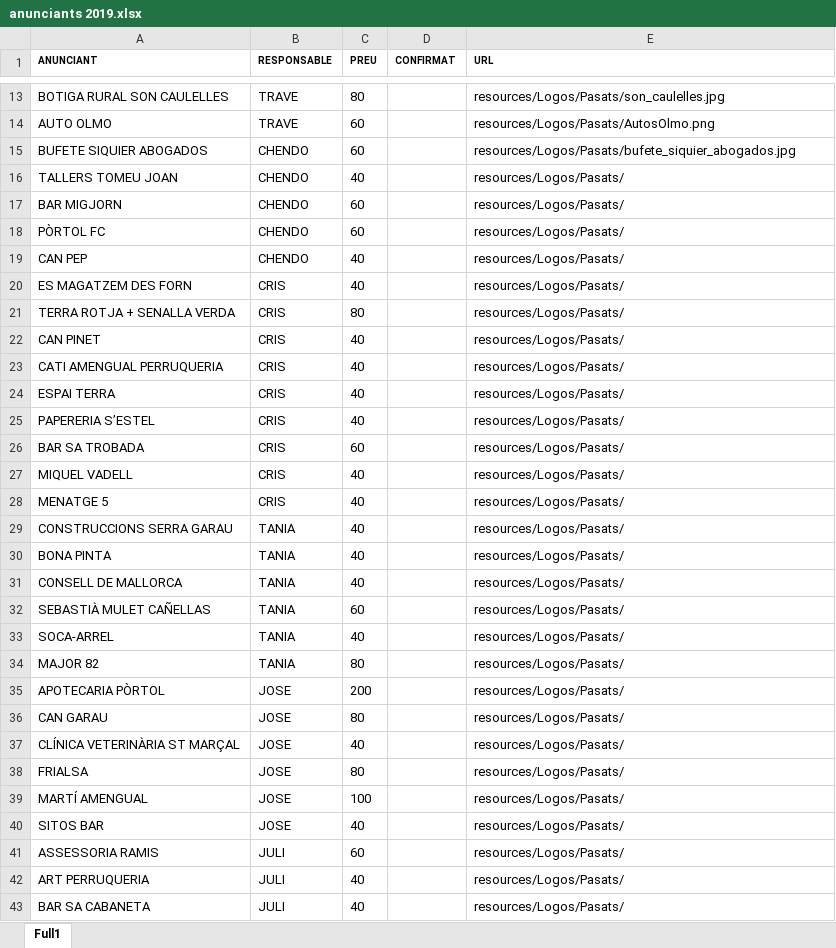
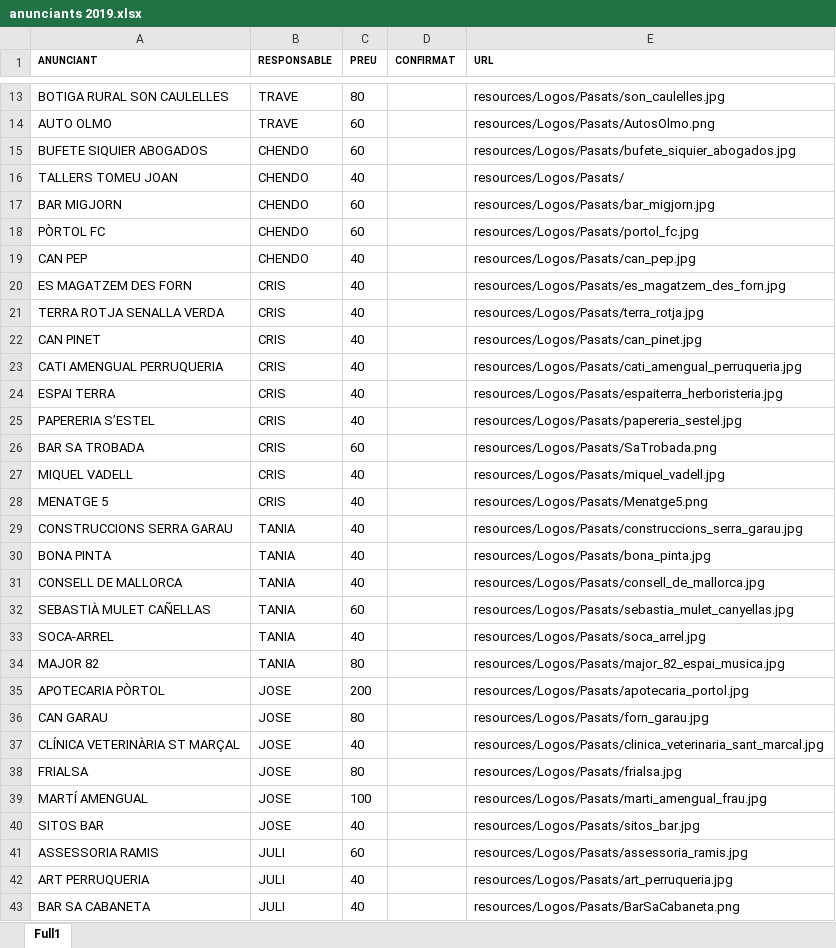
Before and after one commit to Festes-del-Carme/programa-festes, an Excel workbook: resources/Anunciants2019/anunciants 2019.xlsx, sheet Full1, drawn as a sheet; only a part is shown, gaps mark what is left out; values as stored, in another font and other column widths than the file's, no borders; the diff covers the shown part only; the diff names each change by its address in the sheet, - before the commit and + after, or states it on an @@ line.

Commit message:
anunciants

```diff
--- a/resources/Anunciants2019/anunciants 2019.xlsx (sheet Full1)
+++ b/resources/Anunciants2019/anunciants 2019.xlsx (sheet Full1)
-E17 (URL): resources/Logos/Pasats/
+E17 (URL): resources/Logos/Pasats/bar_migjorn.jpg
-E18 (URL): resources/Logos/Pasats/
+E18 (URL): resources/Logos/Pasats/portol_fc.jpg
-E19 (URL): resources/Logos/Pasats/
+E19 (URL): resources/Logos/Pasats/can_pep.jpg
-E20 (URL): resources/Logos/Pasats/
+E20 (URL): resources/Logos/Pasats/es_magatzem_des_forn.jpg
-A21 (ANUNCIANT): TERRA ROTJA + SENALLA VERDA
+A21 (ANUNCIANT): TERRA ROTJA SENALLA VERDA
-C21 (PREU): 80
+C21 (PREU): 40
-E21 (URL): resources/Logos/Pasats/
+E21 (URL): resources/Logos/Pasats/terra_rotja.jpg
-E22 (URL): resources/Logos/Pasats/
+E22 (URL): resources/Logos/Pasats/can_pinet.jpg
-E23 (URL): resources/Logos/Pasats/
+E23 (URL): resources/Logos/Pasats/cati_amengual_perruqueria.jpg
-E24 (URL): resources/Logos/Pasats/
+E24 (URL): resources/Logos/Pasats/espaiterra_herboristeria.jpg
-E25 (URL): resources/Logos/Pasats/
+E25 (URL): resources/Logos/Pasats/papereria_sestel.jpg
-E26 (URL): resources/Logos/Pasats/
+E26 (URL): resources/Logos/Pasats/SaTrobada.png
-E27 (URL): resources/Logos/Pasats/
+E27 (URL): resources/Logos/Pasats/miquel_vadell.jpg
-E28 (URL): resources/Logos/Pasats/
+E28 (URL): resources/Logos/Pasats/Menatge5.png
-E29 (URL): resources/Logos/Pasats/
+E29 (URL): resources/Logos/Pasats/construccions_serra_garau.jpg
-E30 (URL): resources/Logos/Pasats/
+E30 (URL): resources/Logos/Pasats/bona_pinta.jpg
-E31 (URL): resources/Logos/Pasats/
+E31 (URL): resources/Logos/Pasats/consell_de_mallorca.jpg
-E32 (URL): resources/Logos/Pasats/
+E32 (URL): resources/Logos/Pasats/sebastia_mulet_canyellas.jpg
-E33 (URL): resources/Logos/Pasats/
+E33 (URL): resources/Logos/Pasats/soca_arrel.jpg
-E34 (URL): resources/Logos/Pasats/
+E34 (URL): resources/Logos/Pasats/major_82_espai_musica.jpg
-E35 (URL): resources/Logos/Pasats/
+E35 (URL): resources/Logos/Pasats/apotecaria_portol.jpg
-E36 (URL): resources/Logos/Pasats/
+E36 (URL): resources/Logos/Pasats/forn_garau.jpg
-E37 (URL): resources/Logos/Pasats/
+E37 (URL): resources/Logos/Pasats/clinica_veterinaria_sant_marcal.jpg
-E38 (URL): resources/Logos/Pasats/
+E38 (URL): resources/Logos/Pasats/frialsa.jpg
-E39 (URL): resources/Logos/Pasats/
+E39 (URL): resources/Logos/Pasats/marti_amengual_frau.jpg
-E40 (URL): resources/Logos/Pasats/
+E40 (URL): resources/Logos/Pasats/sitos_bar.jpg
-E41 (URL): resources/Logos/Pasats/
+E41 (URL): resources/Logos/Pasats/assessoria_ramis.jpg
-E42 (URL): resources/Logos/Pasats/
+E42 (URL): resources/Logos/Pasats/art_perruqueria.jpg
-E43 (URL): resources/Logos/Pasats/
+E43 (URL): resources/Logos/Pasats/BarSaCabaneta.png
```
Also changed, not shown: 1 added row and 68 edited cells elsewhere in this sheet, 24 other files.
